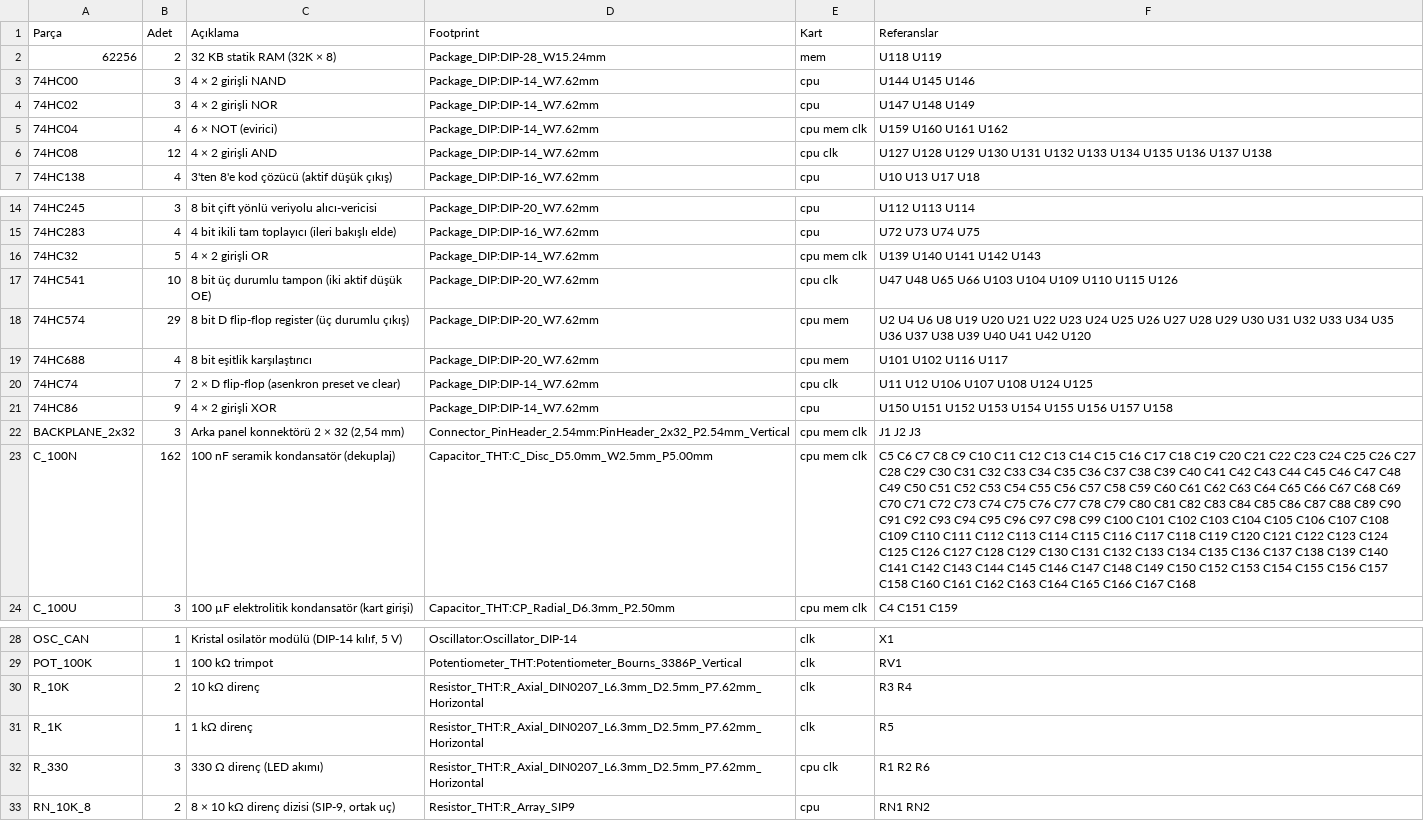
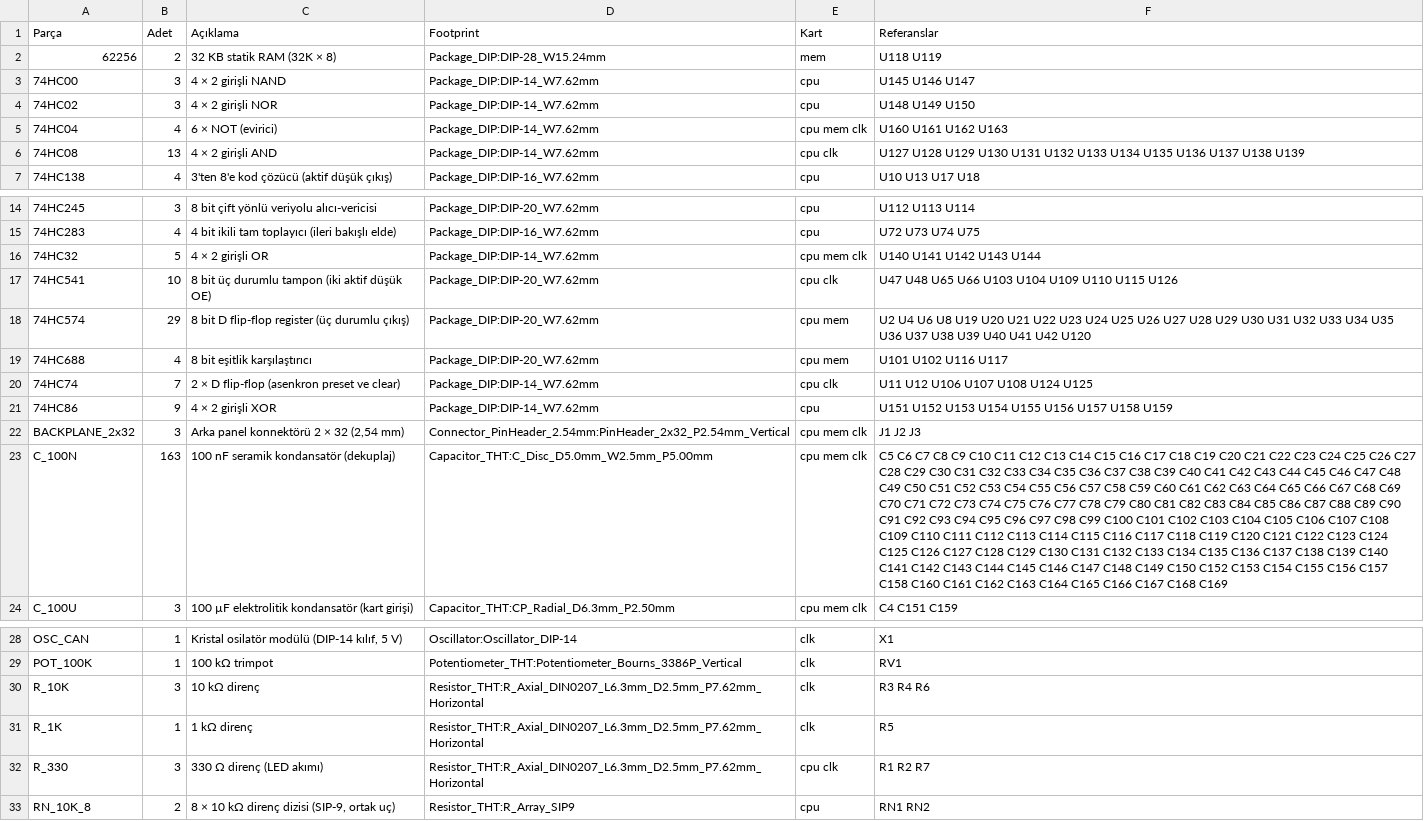
Before and after one commit to MihrimatriX/breadboarding, a CSV file: cpu16/kicad/bom.csv, drawn as a sheet; only a part is shown, gaps mark what is left out; the diff names each change by its address in the sheet, - before the commit and + after, or states it on an @@ line.

```diff
--- a/cpu16/kicad/bom.csv
+++ b/cpu16/kicad/bom.csv
-F3 (Referanslar): U144 U145 U146
+F3 (Referanslar): U145 U146 U147
-F4 (Referanslar): U147 U148 U149
+F4 (Referanslar): U148 U149 U150
-F5 (Referanslar): U159 U160 U161 U162
+F5 (Referanslar): U160 U161 U162 U163
-B6 (Adet): 12
+B6 (Adet): 13
-F6 (Referanslar): …U137 U138
+F6 (Referanslar): …U137 U138 U139
-F16 (Referanslar): U139 U140 U141 U142 U143
+F16 (Referanslar): U140 U141 U142 U143 U144
-F21 (Referanslar): U150 U151 U152 U153 U154 U155 U156 U157 U158
+F21 (Referanslar): U151 U152 U153 U154 U155 U156 U157 U158 U159
-B23 (Adet): 162
+B23 (Adet): 163
-F23 (Referanslar): …C167 C168
+F23 (Referanslar): …C167 C168 C169
-B30 (Adet): 2
+B30 (Adet): 3
-F30 (Referanslar): R3 R4
+F30 (Referanslar): R3 R4 R6
-F32 (Referanslar): R1 R2 R6
+F32 (Referanslar): R1 R2 R7
```
Also changed, not shown: 24 other files.
